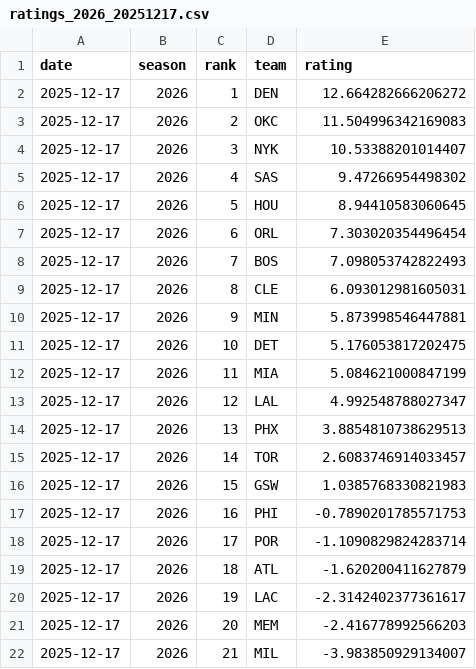
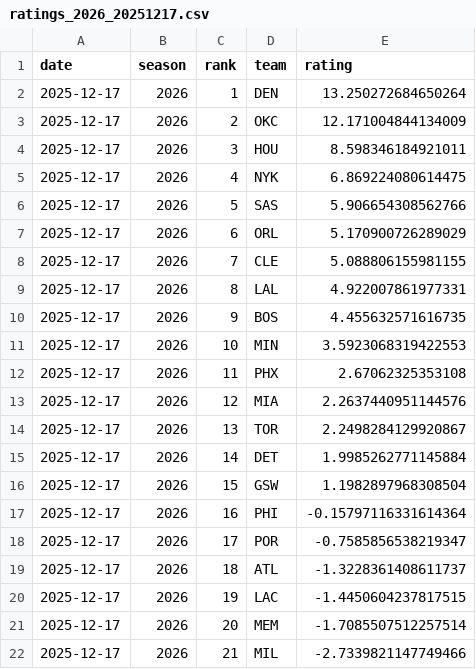
Before and after one commit to deltonsmith/nba-srs, a CSV file: data/csv/ratings_2026_20251217.csv, drawn as a sheet; only a part is shown; the diff covers the shown part only.

```diff
--- a/data/csv/ratings_2026_20251217.csv
+++ b/data/csv/ratings_2026_20251217.csv
@@ -1,22 +1,22 @@
 date,season,rank,team,rating
-2025-12-17,2026,1,DEN,12.664282666206272
-2025-12-17,2026,2,OKC,11.504996342169083
-2025-12-17,2026,3,NYK,10.53388201014407
-2025-12-17,2026,4,SAS,9.47266954498302
-2025-12-17,2026,5,HOU,8.94410583060645
-2025-12-17,2026,6,ORL,7.303020354496454
-2025-12-17,2026,7,BOS,7.098053742822493
-2025-12-17,2026,8,CLE,6.093012981605031
-2025-12-17,2026,9,MIN,5.873998546447881
-2025-12-17,2026,10,DET,5.176053817202475
-2025-12-17,2026,11,MIA,5.084621000847199
-2025-12-17,2026,12,LAL,4.992548788027347
-2025-12-17,2026,13,PHX,3.8854810738629513
-2025-12-17,2026,14,TOR,2.6083746914033457
-2025-12-17,2026,15,GSW,1.0385768330821983
-2025-12-17,2026,16,PHI,-0.7890201785571753
-2025-12-17,2026,17,POR,-1.1090829824283714
-2025-12-17,2026,18,ATL,-1.620200411627879
-2025-12-17,2026,19,LAC,-2.3142402377361617
-2025-12-17,2026,20,MEM,-2.416778992566203
-2025-12-17,2026,21,MIL,-3.983850929134007
+2025-12-17,2026,1,DEN,13.250272684650264
+2025-12-17,2026,2,OKC,12.171004844134009
+2025-12-17,2026,3,HOU,8.598346184921011
+2025-12-17,2026,4,NYK,6.869224080614475
+2025-12-17,2026,5,SAS,5.906654308562766
+2025-12-17,2026,6,ORL,5.170900726289029
+2025-12-17,2026,7,CLE,5.088806155981155
+2025-12-17,2026,8,LAL,4.922007861977331
+2025-12-17,2026,9,BOS,4.455632571616735
+2025-12-17,2026,10,MIN,3.5923068319422553
+2025-12-17,2026,11,PHX,2.67062325353108
+2025-12-17,2026,12,MIA,2.2637440951144576
+2025-12-17,2026,13,TOR,2.2498284129920867
+2025-12-17,2026,14,DET,1.9985262771145884
+2025-12-17,2026,15,GSW,1.1982897968308504
+2025-12-17,2026,16,PHI,-0.15797116331614364
+2025-12-17,2026,17,POR,-0.7585856538219347
+2025-12-17,2026,18,ATL,-1.3228361408611737
+2025-12-17,2026,19,LAC,-1.4450604237817515
+2025-12-17,2026,20,MEM,-1.7085507512257514
+2025-12-17,2026,21,MIL,-2.7339821147749466
```
Also changed, not shown: 15 edited cells elsewhere in this file, 2 other files.
